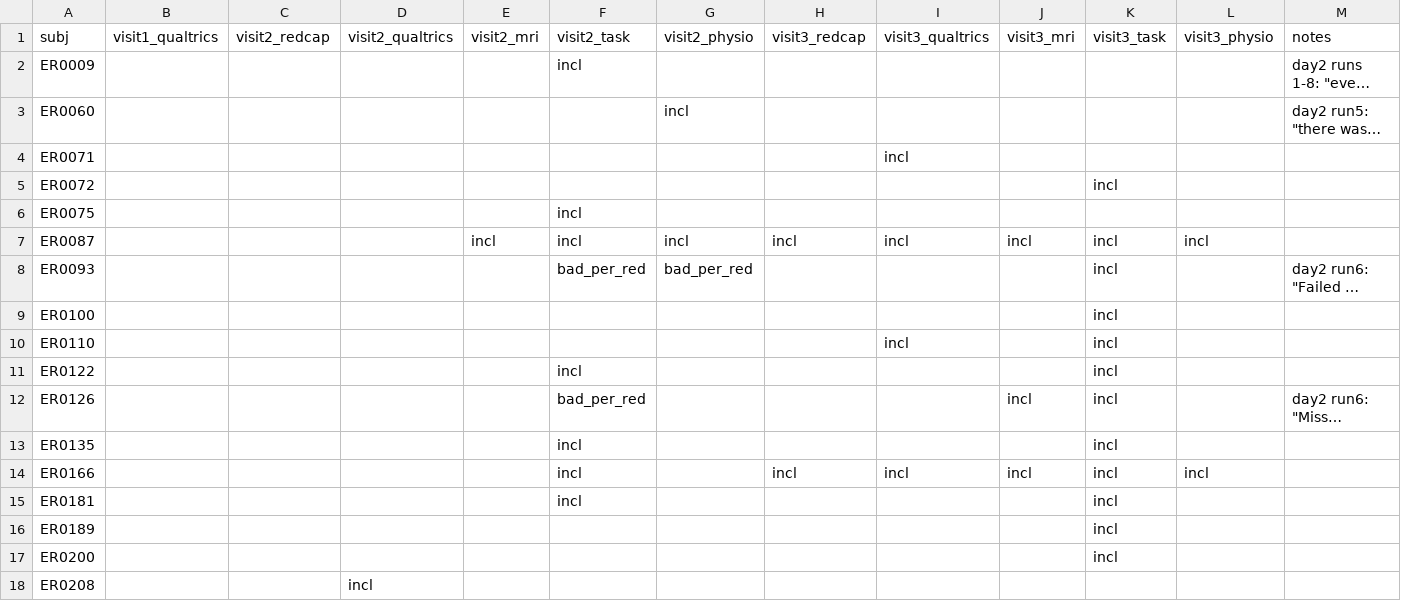
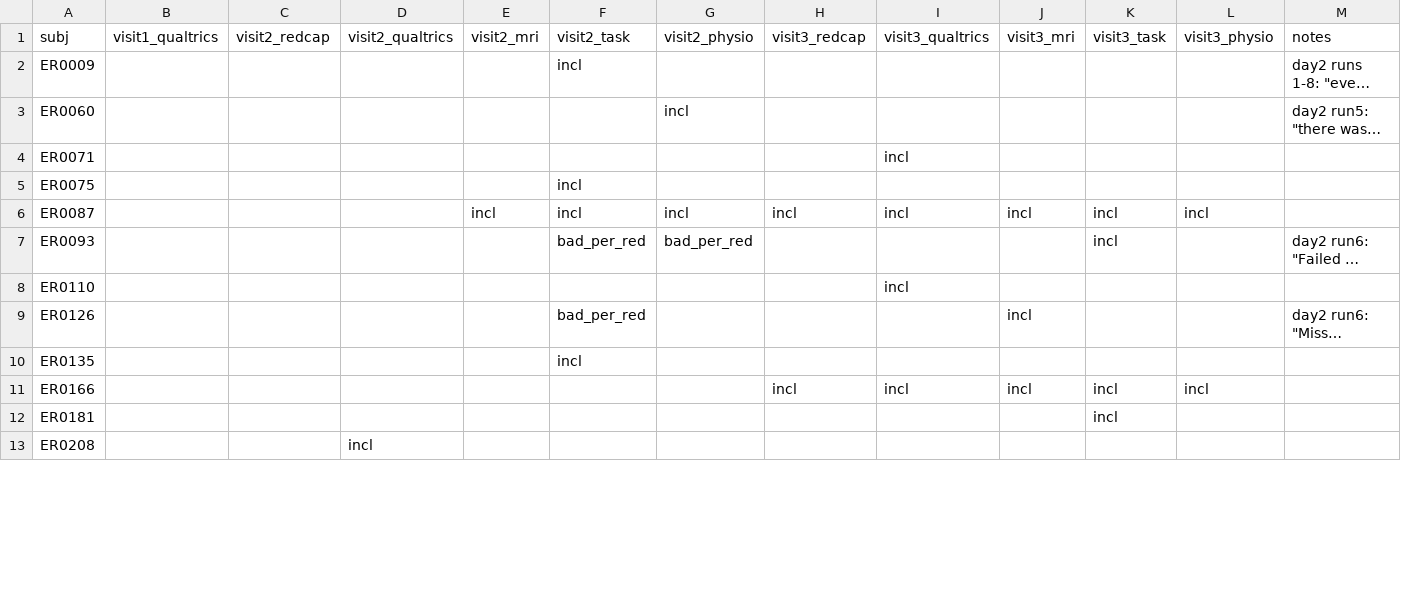
Before and after one commit to labarlab-emorep/make_reports, a CSV file: make_reports/dataframes/track_incomplete.csv, drawn as a sheet; only a part is shown; long unchanged cells end in …; removed rows and columns are numbered as before the commit, all else as after; rows hold the shown columns only; the diff covers the shown part only; the diff names each change by its address in the sheet, - before the commit and + after, or states it on an @@ line.

```diff
--- a/make_reports/dataframes/track_incomplete.csv
+++ b/make_reports/dataframes/track_incomplete.csv
-row 5: ER0072 |  |  |  |  |  |  |  |  |  | incl
-row 9: ER0100 |  |  |  |  |  |  |  |  |  | incl
-K8: incl
+K8: (empty)
-row 11: ER0122 |  |  |  |  | incl |  |  |  |  | incl
-K9:K10: incl
+K9:K10: (empty)
-F11:F12: incl
+F11:F12: (empty)
-row 16: ER0189 |  |  |  |  |  |  |  |  |  | incl
-row 17: ER0200 |  |  |  |  |  |  |  |  |  | incl
```
Also changed, not shown: 30 removed rows and 27 edited cells elsewhere in this file.
